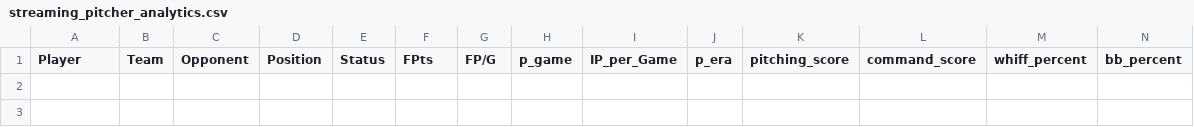
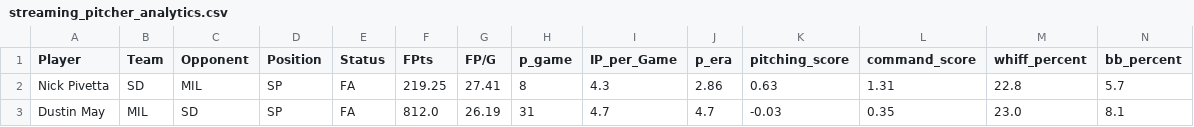
Before and after one commit to youtube-dinner/baseball_analytics, a CSV file: outputs/fantasy_baseball_analytics/streaming_pitcher_analytics.csv, drawn as a sheet; only a part is shown; rows hold the shown columns only; the diff names each change by its address in the sheet, - before the commit and + after, or states it on an @@ line.

```diff
--- a/outputs/fantasy_baseball_analytics/streaming_pitcher_analytics.csv
+++ b/outputs/fantasy_baseball_analytics/streaming_pitcher_analytics.csv
+row 2: Nick Pivetta | SD | MIL | SP | FA | 219.25 | 27.41 | 8 | 4.3 | 2.86 | 0.63 | 1.31 | 22.8 | 5.7
+row 3: Dustin May | MIL | SD | SP | FA | 812.0 | 26.19 | 31 | 4.7 | 4.7 | -0.03 | 0.35 | 23.0 | 8.1
```
Also changed, not shown: outputs/fantasy_baseball_analytics/free_agent_hitters.csv, outputs/fantasy_baseball_analytics/hitter_analytics.csv, 14 other files.
